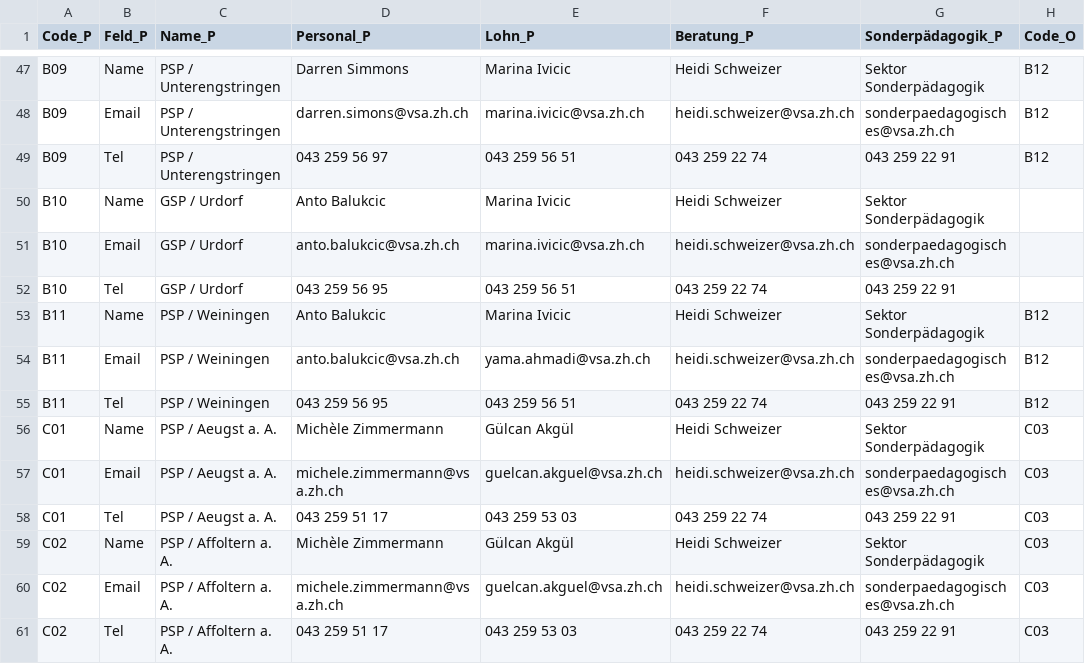
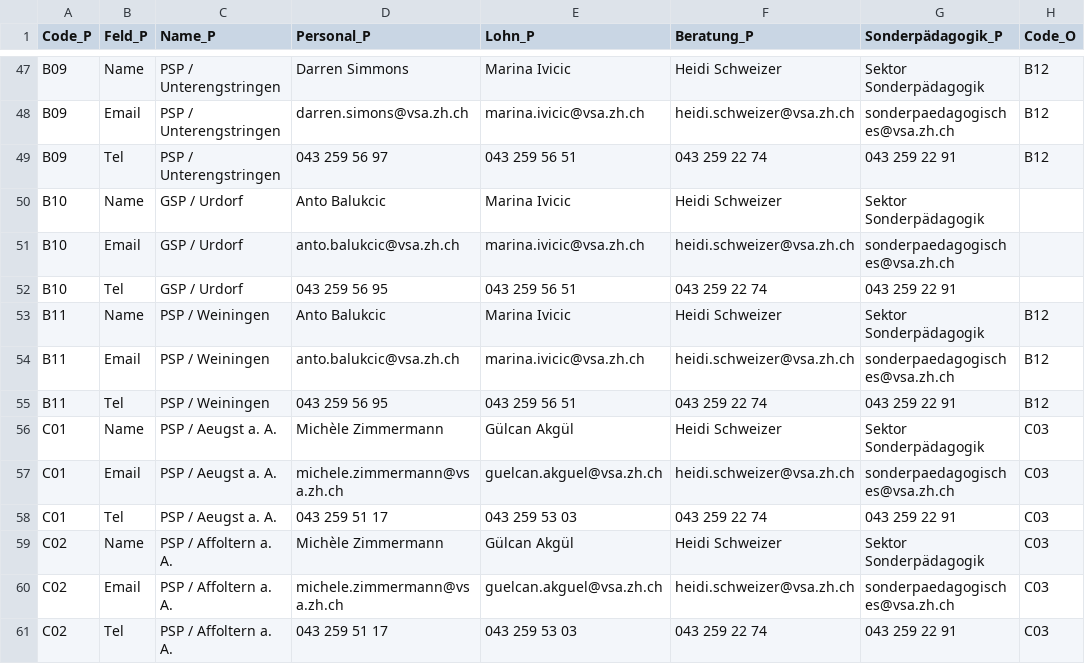
Before and after one commit to statistikZH/Visualisierung_VSAKarte, a CSV file: Data/VSA_Kantonskarte.csv, drawn as a sheet; only a part is shown, gaps mark what is left out; the diff names each change by its address in the sheet, - before the commit and + after, or states it on an @@ line.

Commit message:
Update VSA_Kantonskarte.csv

```diff
--- a/Data/VSA_Kantonskarte.csv
+++ b/Data/VSA_Kantonskarte.csv
-E54 (Lohn_P): yama.ahmadi@vsa.zh.ch
+E54 (Lohn_P): marina.ivicic@vsa.zh.ch
```
